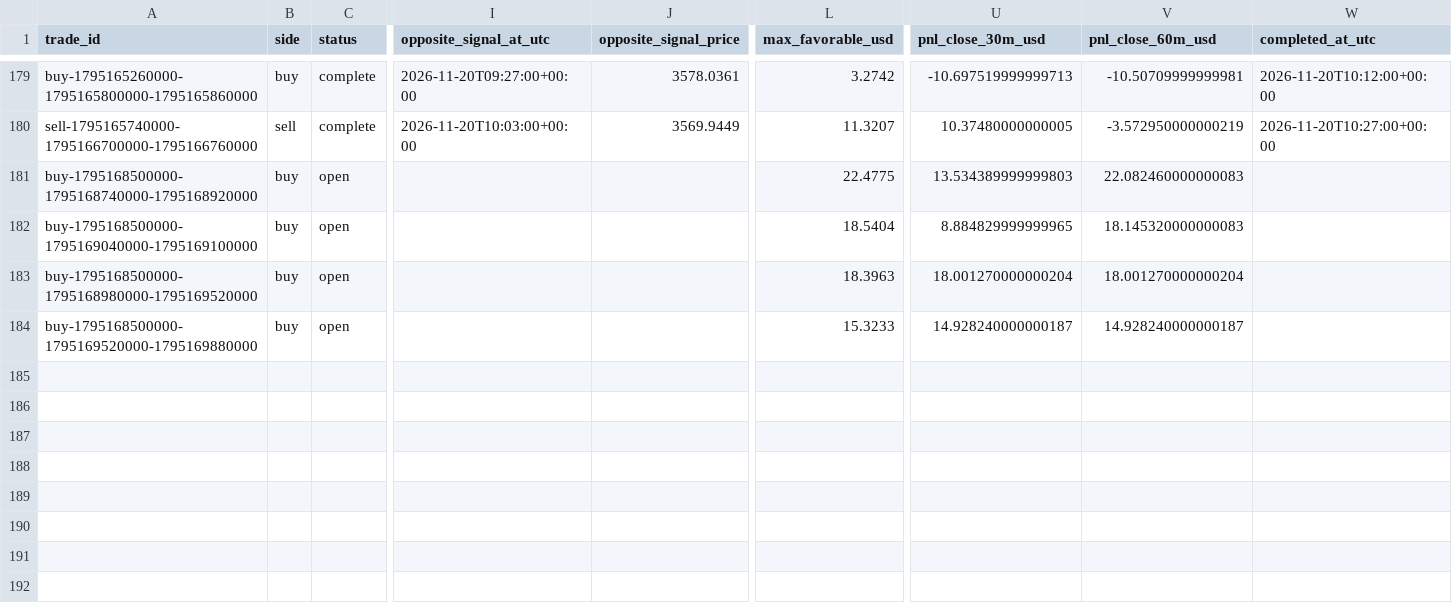
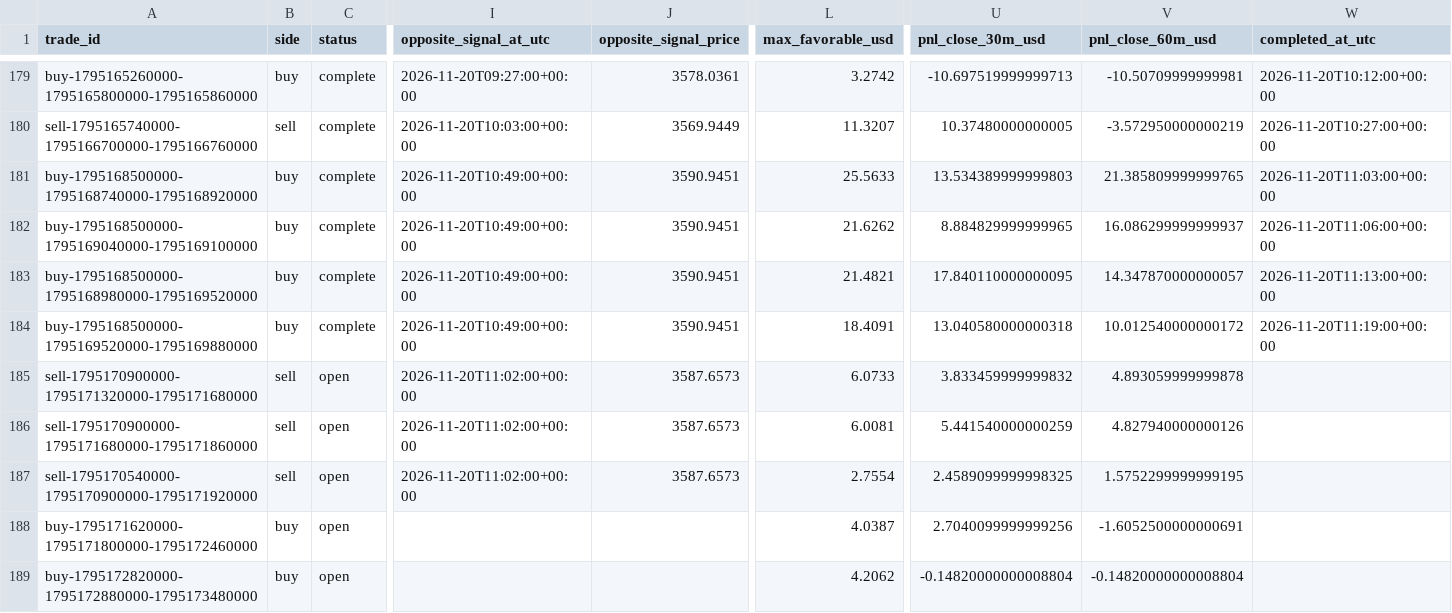
Before and after one commit to salehrbo1-cell/Alert-bot, a CSV file: research/sonic_paper/trades.csv, drawn as a sheet; only a part is shown, gaps mark what is left out; rows hold the shown columns only; the diff names each change by its address in the sheet, - before the commit and + after, or states it on an @@ line.

Commit message:
Update Samo paper-monitor observations

```diff
--- a/research/sonic_paper/trades.csv
+++ b/research/sonic_paper/trades.csv
-C181:C184 (status): open
+C181:C184 (status): complete
-I181:I184 (opposite_signal_at_utc): (empty)
+I181:I184 (opposite_signal_at_utc): 2026-11-20T10:49:00+00:00
-J181:J184 (opposite_signal_price): (empty)
+J181:J184 (opposite_signal_price): 3590.9451
-L181 (max_favorable_usd): 22.4775
+L181 (max_favorable_usd): 25.5633
-V181 (pnl_close_60m_usd): 22.082460000000083
+V181 (pnl_close_60m_usd): 21.385809999999765
-W181 (completed_at_utc): (empty)
+W181 (completed_at_utc): 2026-11-20T11:03:00+00:00
-L182 (max_favorable_usd): 18.5404
+L182 (max_favorable_usd): 21.6262
-V182 (pnl_close_60m_usd): 18.145320000000083
+V182 (pnl_close_60m_usd): 16.086299999999937
-W182 (completed_at_utc): (empty)
+W182 (completed_at_utc): 2026-11-20T11:06:00+00:00
-L183 (max_favorable_usd): 18.3963
+L183 (max_favorable_usd): 21.4821
-U183 (pnl_close_30m_usd): 18.001270000000204
+U183 (pnl_close_30m_usd): 17.840110000000095
-V183 (pnl_close_60m_usd): 18.001270000000204
+V183 (pnl_close_60m_usd): 14.347870000000057
-W183 (completed_at_utc): (empty)
+W183 (completed_at_utc): 2026-11-20T11:13:00+00:00
-L184 (max_favorable_usd): 15.3233
+L184 (max_favorable_usd): 18.4091
-U184 (pnl_close_30m_usd): 14.928240000000187
+U184 (pnl_close_30m_usd): 13.040580000000318
-V184 (pnl_close_60m_usd): 14.928240000000187
+V184 (pnl_close_60m_usd): 10.012540000000172
-W184 (completed_at_utc): (empty)
+W184 (completed_at_utc): 2026-11-20T11:19:00+00:00
+row 185: sell-1795170900000-1795171320000-1795171680000 | sell | open | 2026-11-20T11:02:00+00:00 | 3587.6573 | 6.0733 | 3.833459999999832 | 4.893059999999878
+row 186: sell-1795170900000-1795171680000-1795171860000 | sell | open | 2026-11-20T11:02:00+00:00 | 3587.6573 | 6.0081 | 5.441540000000259 | 4.827940000000126
+row 187: sell-1795170540000-1795170900000-1795171920000 | sell | open | 2026-11-20T11:02:00+00:00 | 3587.6573 | 2.7554 | 2.4589099999998325 | 1.5752299999999195
+row 188: buy-1795171620000-1795171800000-1795172460000 | buy | open |  |  | 4.0387 | 2.7040099999999256 | -1.6052500000000691
+row 189: buy-1795172820000-1795172880000-1795173480000 | buy | open |  |  | 4.2062 | -0.14820000000008804 | -0.14820000000008804
```
Also changed, not shown: research/sonic_paper/exit_rule_m5_structure.csv, research/sonic_paper/exit_rule_step_resistance.csv, 4 other files.
